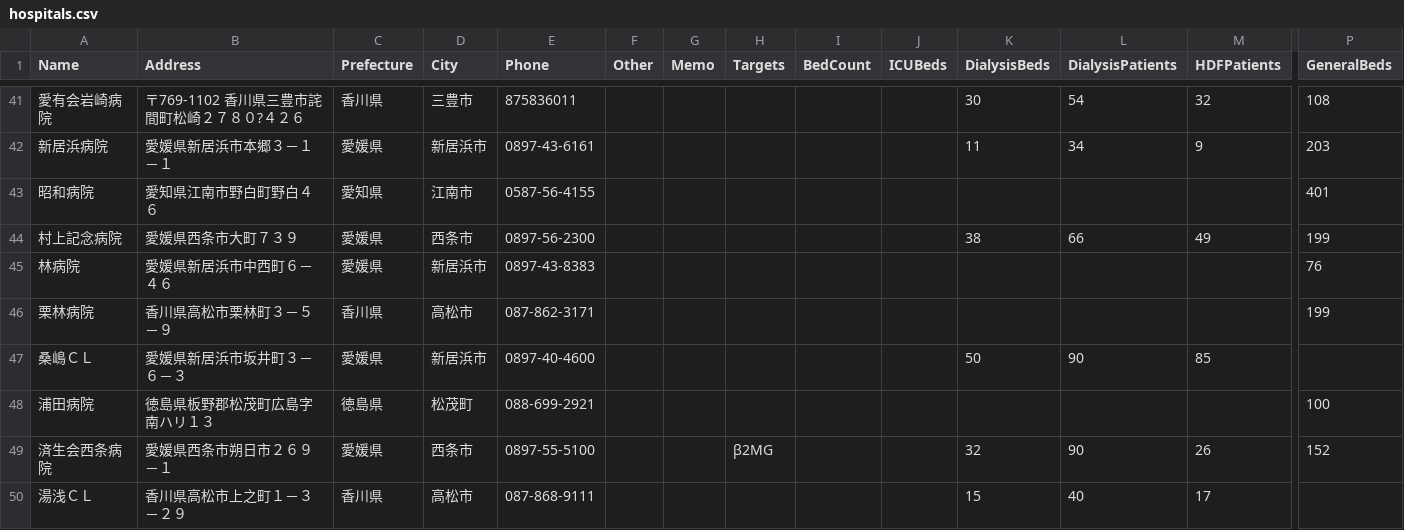
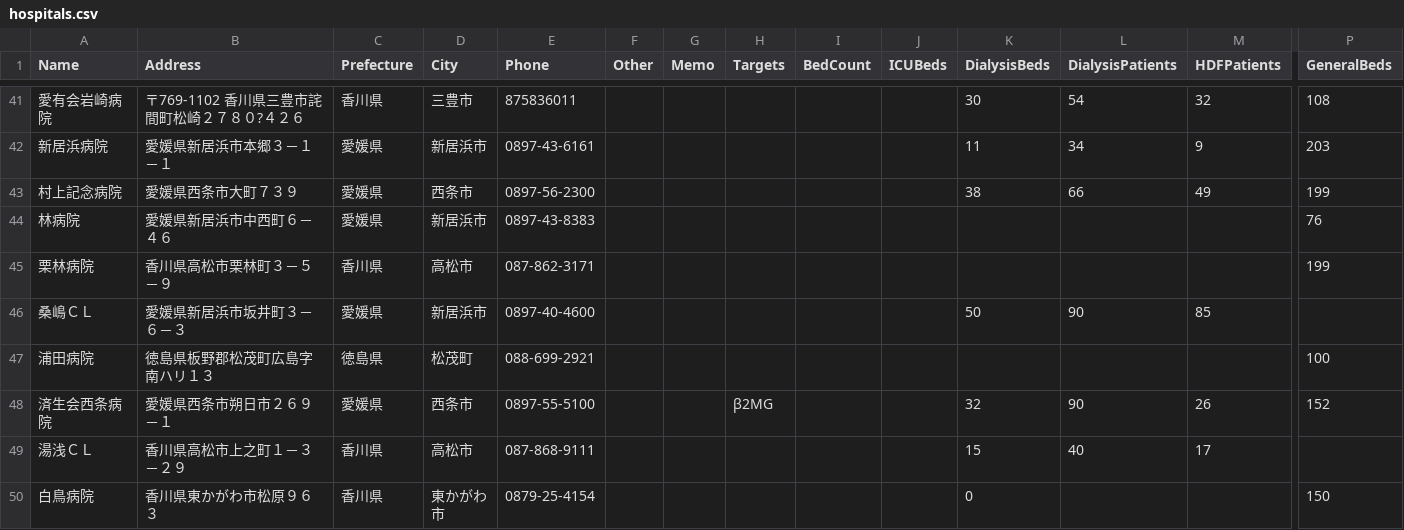
Before and after one commit to namishi9999-dot/hospital-manager, a CSV file: hospitals.csv, drawn as a sheet; only a part is shown, gaps mark what is left out; the shorter side is filled out with more unchanged rows; rows hold the shown columns only; the diff names each change by its address in the sheet, - before the commit and + after, or states it on an @@ line.

Commit message:
Update hospitals.csv

```diff
--- a/hospitals.csv
+++ b/hospitals.csv
-row 43: 昭和病院 | 愛知県江南市野白町野白４６ | 愛知県 | 江南市 | 0587-56-4155 |  |  |  |  |  |  |  |  | 401
```
